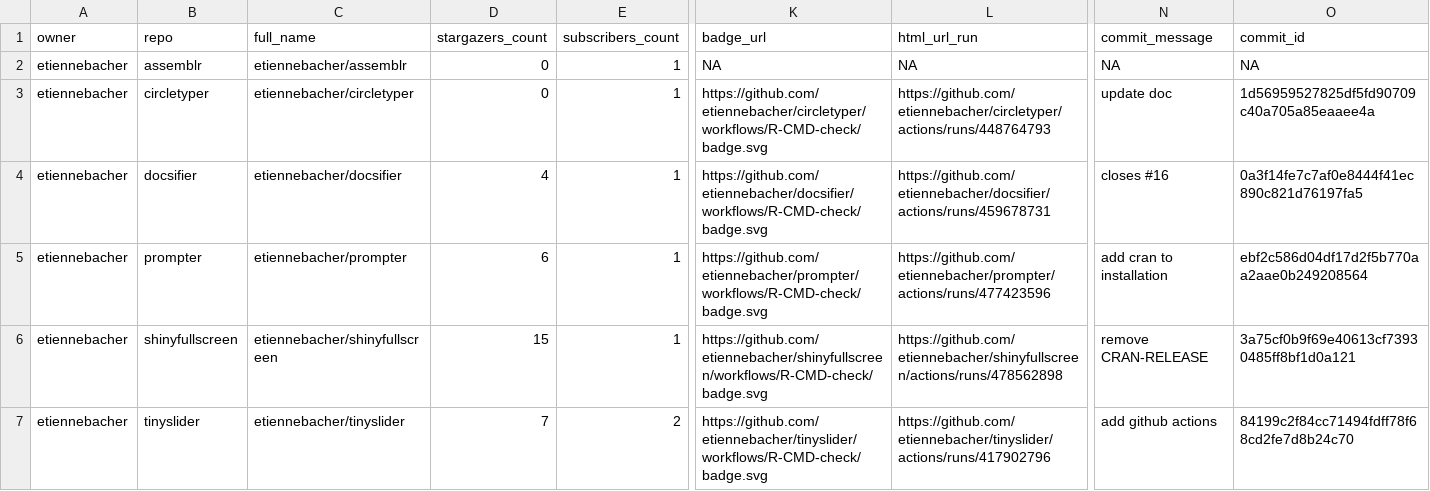
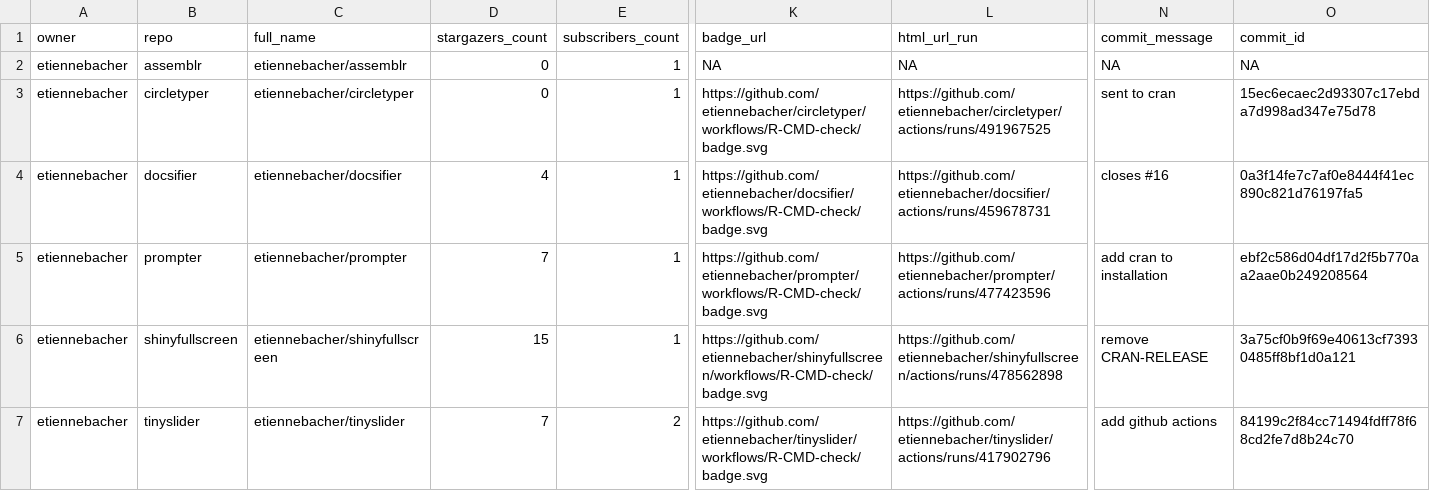
Before and after one commit to etiennebacher/package_status, a CSV file: repos.csv, drawn as a sheet; only a part is shown, gaps mark what is left out; the diff names each change by its address in the sheet, - before the commit and + after, or states it on an @@ line.

```diff
--- a/repos.csv
+++ b/repos.csv
-L3 (html_url_run): https://github.com/etiennebacher/circletyper/actions/runs/448764793
+L3 (html_url_run): https://github.com/etiennebacher/circletyper/actions/runs/491967525
-N3 (commit_message): update doc
+N3 (commit_message): sent to cran
-O3 (commit_id): 1d56959527825df5fd90709c40a705a85eaaee4a
+O3 (commit_id): 15ec6ecaec2d93307c17ebda7d998ad347e75d78
-D5 (stargazers_count): 6
+D5 (stargazers_count): 7
```
Also changed, not shown: 1 other file.
